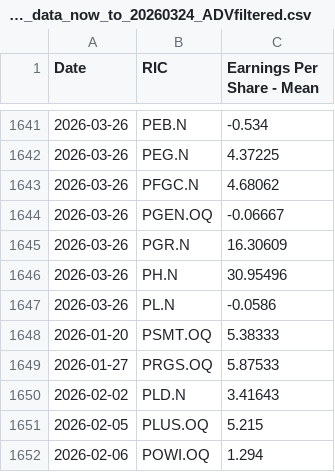
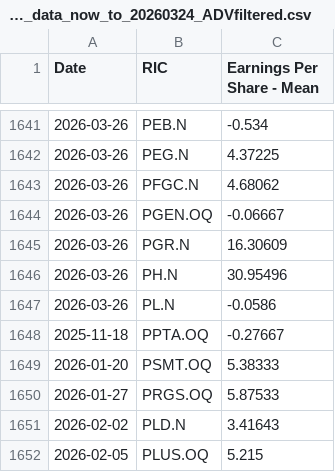
Before and after one commit to Sissiy2018/Trading-code, a CSV file: Hist_data_Russel3000/Daily_new_data/lseg_EPSestimate_data_now_to_20260324_ADVfiltered.csv, drawn as a sheet; only a part is shown, gaps mark what is left out; the shorter side is filled out with more unchanged rows.

```diff
--- a/Hist_data_Russel3000/Daily_new_data/lseg_EPSestimate_data_now_to_20260324_ADVfiltered.csv
+++ b/Hist_data_Russel3000/Daily_new_data/lseg_EPSestimate_data_now_to_20260324_ADVfiltered.csv
@@ -1647,2 +1647,3 @@
 2026-03-26,PL.N,-0.0586
+2025-11-18,PPTA.OQ,-0.27667
 2026-01-20,PSMT.OQ,5.38333
```
Also changed, not shown: Hist_data_Russel3000/Daily_new_data/lseg_EPSestimate_data_now_to_20260324.csv, 3 other files.
